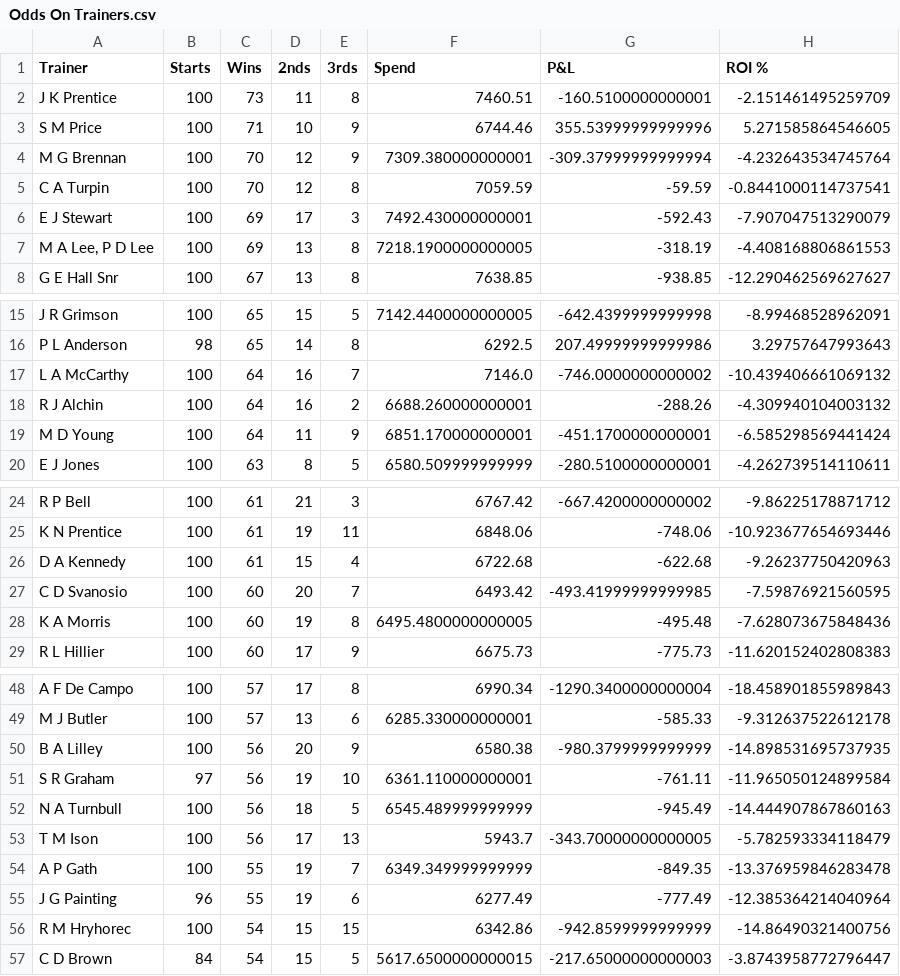
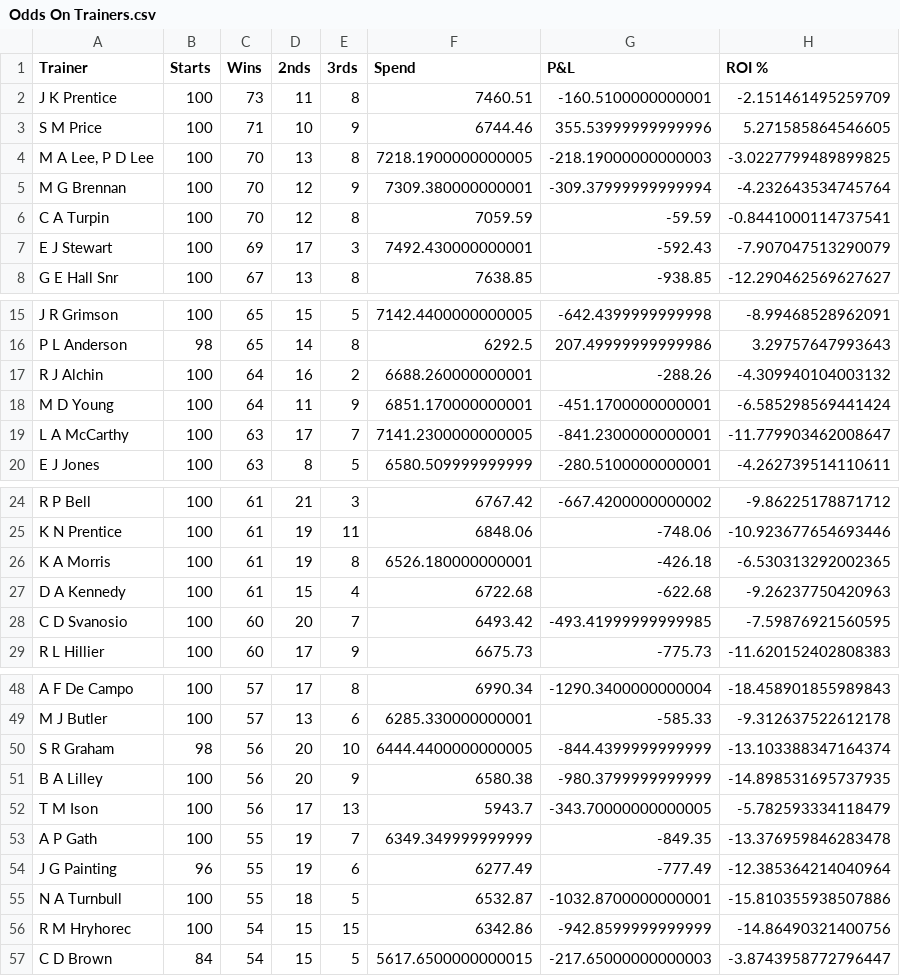
Before and after one commit to harnessapp/harness-csv-data, a CSV file: Odds On Trainers.csv, drawn as a sheet; only a part is shown, gaps mark what is left out; removed rows and columns are numbered as before the commit, all else as after; the diff covers the shown part only; the diff names each change by its address in the sheet, - before the commit and + after, or states it on an @@ line.

```diff
--- a/Odds On Trainers.csv
+++ b/Odds On Trainers.csv
+row 4: M A Lee, P D Lee | 100 | 70 | 13 | 8 | 7218.1900000000005 | -218.19000000000003 | -3.0227799489899825
-row 7: M A Lee, P D Lee | 100 | 69 | 13 | 8 | 7218.1900000000005 | -318.19 | -4.408168806861553
-row 17: L A McCarthy | 100 | 64 | 16 | 7 | 7146.0 | -746.0000000000002 | -10.439406661069132
+row 19: L A McCarthy | 100 | 63 | 17 | 7 | 7141.2300000000005 | -841.2300000000001 | -11.779903462008647
+row 26: K A Morris | 100 | 61 | 19 | 8 | 6526.180000000001 | -426.18 | -6.530313292002365
-row 28: K A Morris | 100 | 60 | 19 | 8 | 6495.4800000000005 | -495.48 | -7.628073675848436
+row 50: S R Graham | 98 | 56 | 20 | 10 | 6444.4400000000005 | -844.4399999999999 | -13.103388347164374
-row 51: S R Graham | 97 | 56 | 19 | 10 | 6361.110000000001 | -761.11 | -11.965050124899584
-row 52: N A Turnbull | 100 | 56 | 18 | 5 | 6545.489999999999 | -945.49 | -14.444907867860163
+row 55: N A Turnbull | 100 | 55 | 18 | 5 | 6532.87 | -1032.8700000000001 | -15.810355938507886
```
Also changed, not shown: 3 added rows, 1 removed row and 11 edited cells elsewhere in this file, Cold Drivers.csv, Cold Trainers 30.csv, 19 other files.
